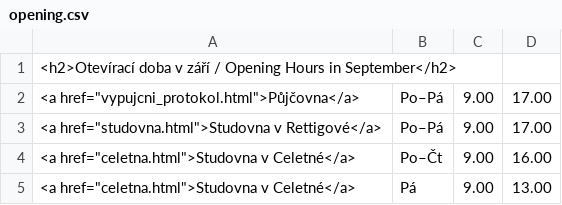
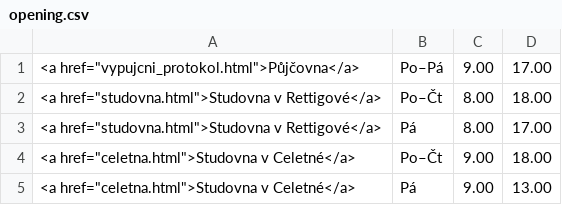
Before and after one commit to michal-h21/pedf-web-navrh, a CSV file: data/opening.csv, drawn as a sheet.

Commit message:
normální otevírací doba

```diff
--- a/data/opening.csv
+++ b/data/opening.csv
@@ -1,5 +1,5 @@
-<h2>Otevírací doba v září / Opening Hours in September</h2>
 <a href="vypujcni_protokol.html">Půjčovna</a>|Po–Pá|9.00|17.00|
-<a href="studovna.html">Studovna v Rettigové</a>|Po–Pá|9.00|17.00|
-<a href="celetna.html">Studovna v Celetné</a>|Po–Čt|9.00|16.00|
+<a href="studovna.html">Studovna v Rettigové</a>|Po–Čt|8.00|18.00|
+<a href="studovna.html">Studovna v Rettigové</a>|Pá|8.00|17.00|
+<a href="celetna.html">Studovna v Celetné</a>|Po–Čt|9.00|18.00|
 <a href="celetna.html">Studovna v Celetné</a>|Pá|9.00|13.00|
```
